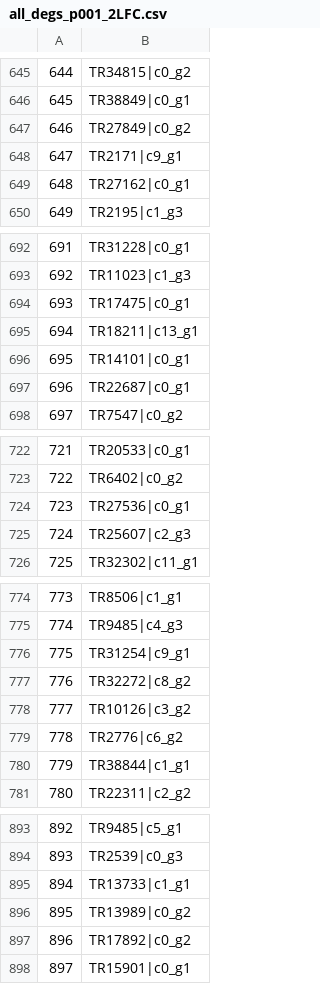
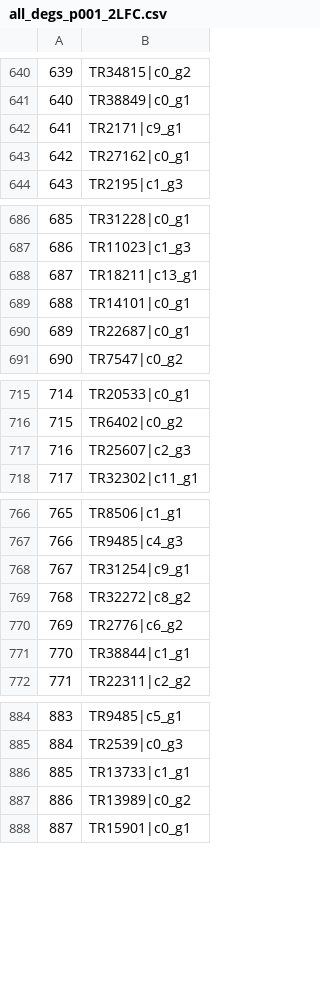
Before and after one commit to sevragorgia/CBAS, a CSV file: Results/DEGs/all_degs_p001_2LFC.csv, drawn as a sheet; only a part is shown, gaps mark what is left out; the diff covers the shown part only; the diff names each change by its address in the sheet, - before the commit and + after, or states it on an @@ line.

```diff
--- a/Results/DEGs/all_degs_p001_2LFC.csv
+++ b/Results/DEGs/all_degs_p001_2LFC.csv
@@ column A renumbered from row 52 down @@
-row 647: 646 | TR27849|c0_g2
-row 694: 693 | TR17475|c0_g1
-row 724: 723 | TR27536|c0_g1
-row 778: 777 | TR10126|c3_g2
-row 897: 896 | TR17892|c0_g2
```
Also changed, not shown: 12 removed rows elsewhere in this file, Results/DEGs/over_degs_p001_2LFC.csv, Results/DEGs/under_degs_p001_2LFC.csv, 22 other files.
